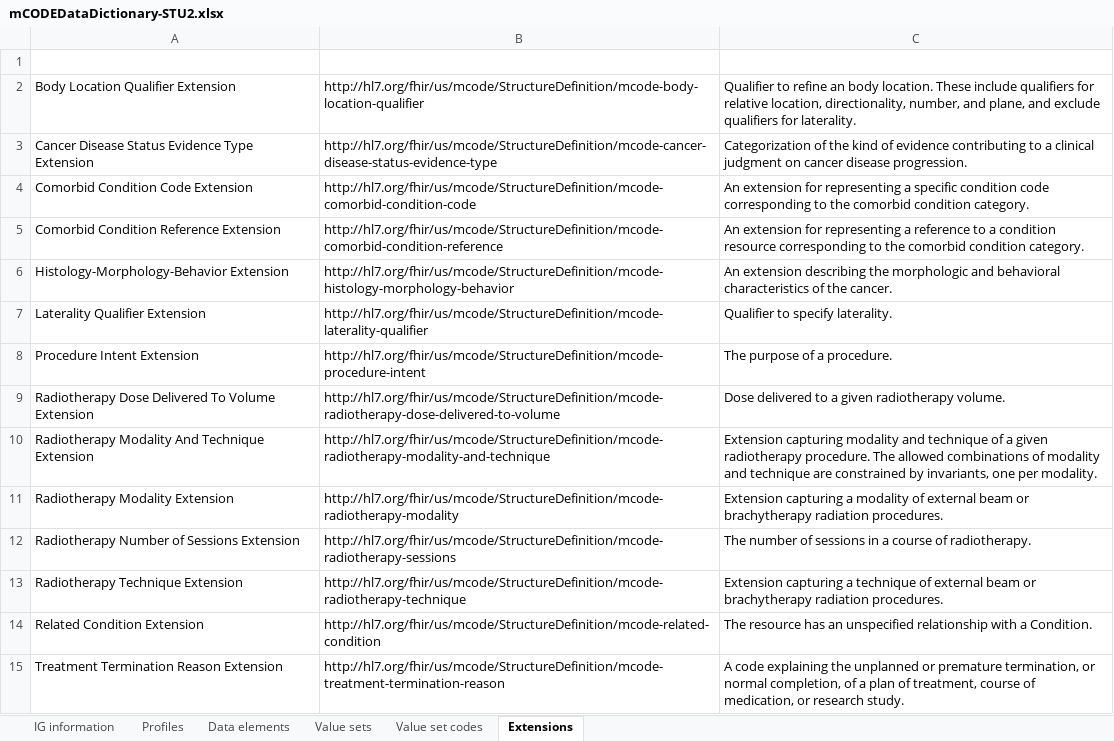
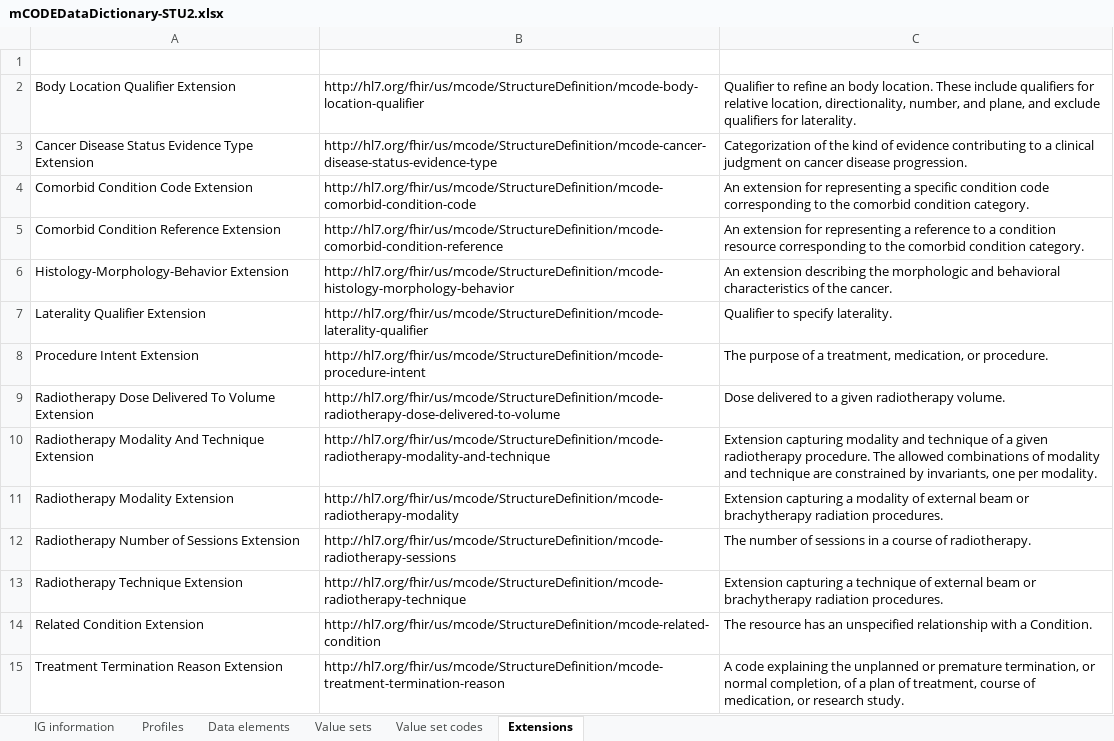
Before and after one commit to HL7/fhir-mCODE-ig, an Excel workbook: input/images/data-dictionary/mCODEDataDictionary-STU2.xlsx, sheet Extensions, drawn as a sheet; values as stored, in another font and other column widths than the file's, no borders; table styles not drawn; the diff names each change by its address in the sheet, - before the commit and + after, or states it on an @@ line.

```diff
--- a/input/images/data-dictionary/mCODEDataDictionary-STU2.xlsx (sheet Extensions)
+++ b/input/images/data-dictionary/mCODEDataDictionary-STU2.xlsx (sheet Extensions)
-C8 (Description): The purpose of a procedure.
+C8 (Description): The purpose of a treatment, medication, or procedure.
```
Also changed, not shown: sheet Data elements, sheet IG information, hidden cells, input/images/data-dictionary/mCODEDataDictionary-STU2-vs-STU1.xlsx, 2 other files.
